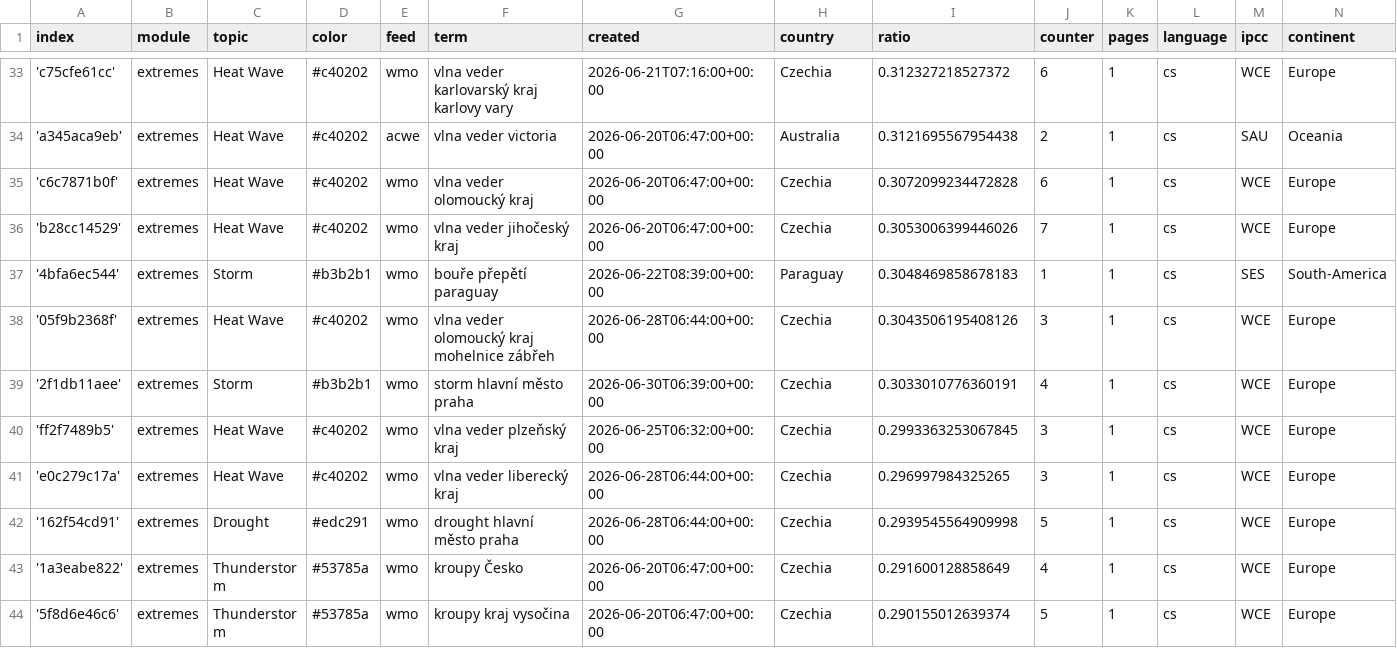
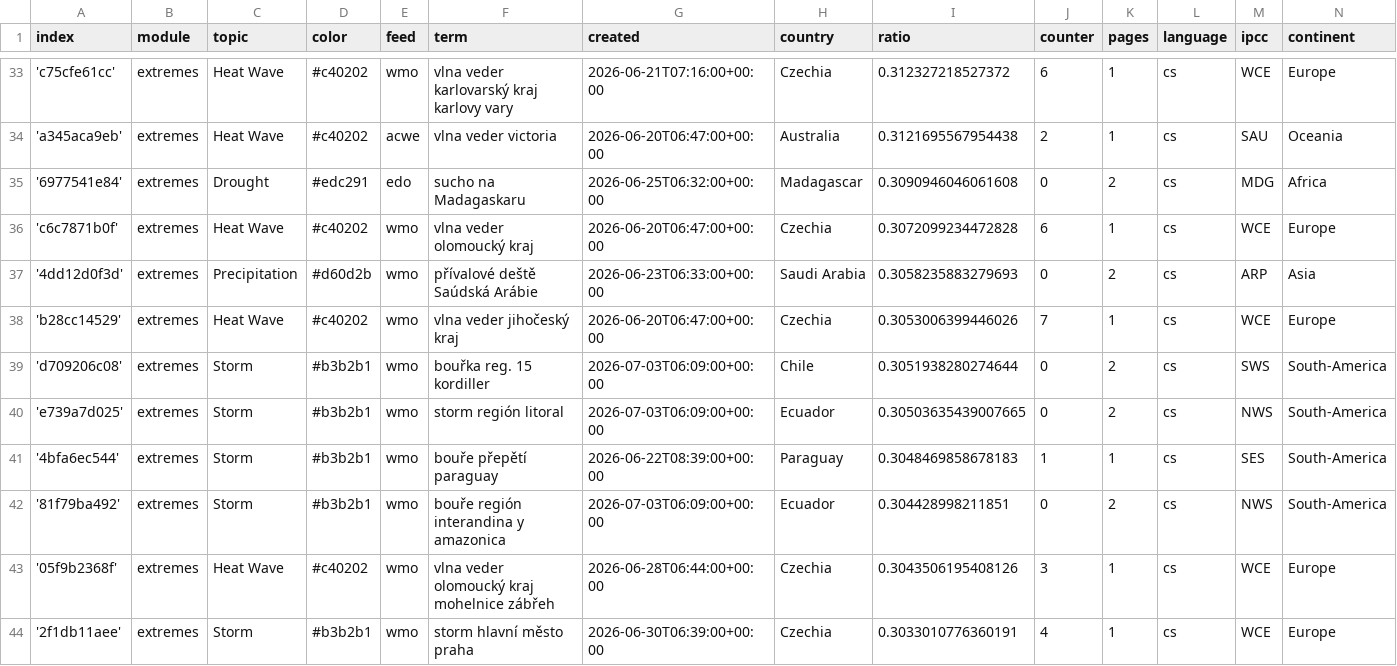
Before and after one commit to Leoniews/czechExtremes, a CSV file: terms.csv, drawn as a sheet; only a part is shown, gaps mark what is left out; the shorter side is filled out with more unchanged rows; the diff covers the shown part only.

Commit message:
Commit from GitHub Actions (import:0.0)

```diff
--- a/terms.csv
+++ b/terms.csv
@@ -34,5 +34,10 @@ index,module,topic,color,feed,term,created,country,ratio,counter,pages,language,
 'a345aca9eb',extremes,Heat Wave,#c40202,acwe,vlna veder victoria,2026-06-20T06:47:00+00:00,Australia,0.3121695567954438,2,1,cs,SAU,Oceania
+'6977541e84',extremes,Drought,#edc291,edo,sucho na Madagaskaru,2026-06-25T06:32:00+00:00,Madagascar,0.3090946046061608,0,2,cs,MDG,Africa
 'c6c7871b0f',extremes,Heat Wave,#c40202,wmo,vlna veder olomoucký kraj,2026-06-20T06:47:00+00:00,Czechia,0.3072099234472828,6,1,cs,WCE,Europe
+'4dd12d0f3d',extremes,Precipitation,#d60d2b,wmo,přívalové deště Saúdská Arábie,2026-06-23T06:33:00+00:00,Saudi Arabia,0.3058235883279693,0,2,cs,ARP,Asia
 'b28cc14529',extremes,Heat Wave,#c40202,wmo,vlna veder jihočeský kraj,2026-06-20T06:47:00+00:00,Czechia,0.3053006399446026,7,1,cs,WCE,Europe
+'d709206c08',extremes,Storm,#b3b2b1,wmo,bouřka reg. 15 kordiller,2026-07-03T06:09:00+00:00,Chile,0.3051938280274644,0,2,cs,SWS,South-America
+'e739a7d025',extremes,Storm,#b3b2b1,wmo,storm región litoral,2026-07-03T06:09:00+00:00,Ecuador,0.30503635439007665,0,2,cs,NWS,South-America
 '4bfa6ec544',extremes,Storm,#b3b2b1,wmo,bouře přepětí paraguay,2026-06-22T08:39:00+00:00,Paraguay,0.3048469858678183,1,1,cs,SES,South-America
+'81f79ba492',extremes,Storm,#b3b2b1,wmo,bouře región interandina y amazonica,2026-07-03T06:09:00+00:00,Ecuador,0.304428998211851,0,2,cs,NWS,South-America
 '05f9b2368f',extremes,Heat Wave,#c40202,wmo,vlna veder olomoucký kraj mohelnice zábřeh,2026-06-28T06:44:00+00:00,Czechia,0.3043506195408126,3,1,cs,WCE,Europe
```
Also changed, not shown: 5 added rows and 4 edited cells elsewhere in this file.
